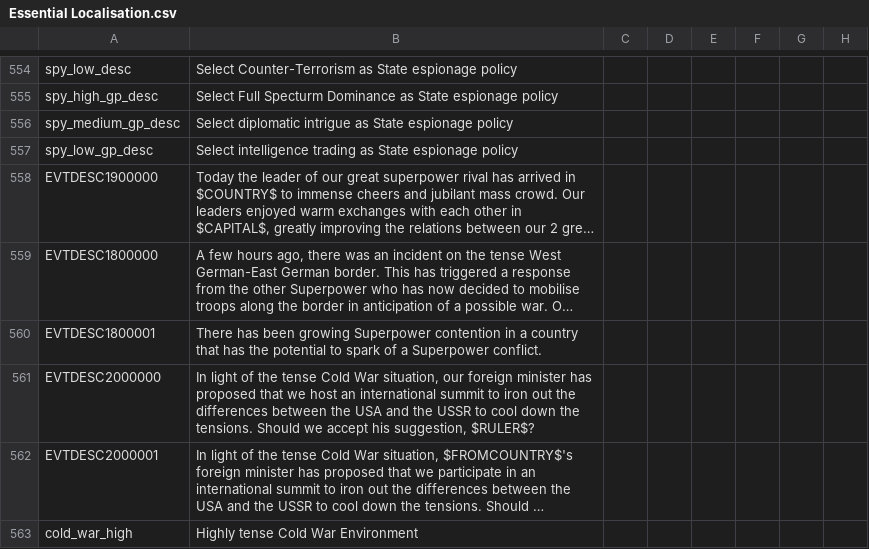
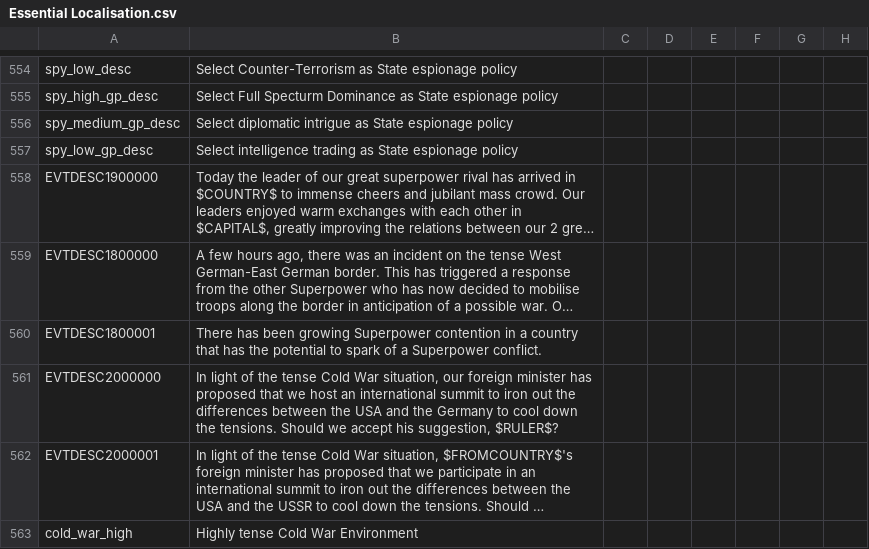
Before and after one commit to Mitusonator/Teufelspakt, a CSV file: Teufelspakt/localisation/Essential Localisation.csv, drawn as a sheet; only a part is shown, gaps mark what is left out; long unchanged cells end in …; the diff names each change by its address in the sheet, - before the commit and + after, or states it on an @@ line.

```diff
--- a/Teufelspakt/localisation/Essential Localisation.csv
+++ b/Teufelspakt/localisation/Essential Localisation.csv
-B561: …and the USSR to cool…
+B561: …and the Germany to cool…
```
Also changed, not shown: 14 other files.
